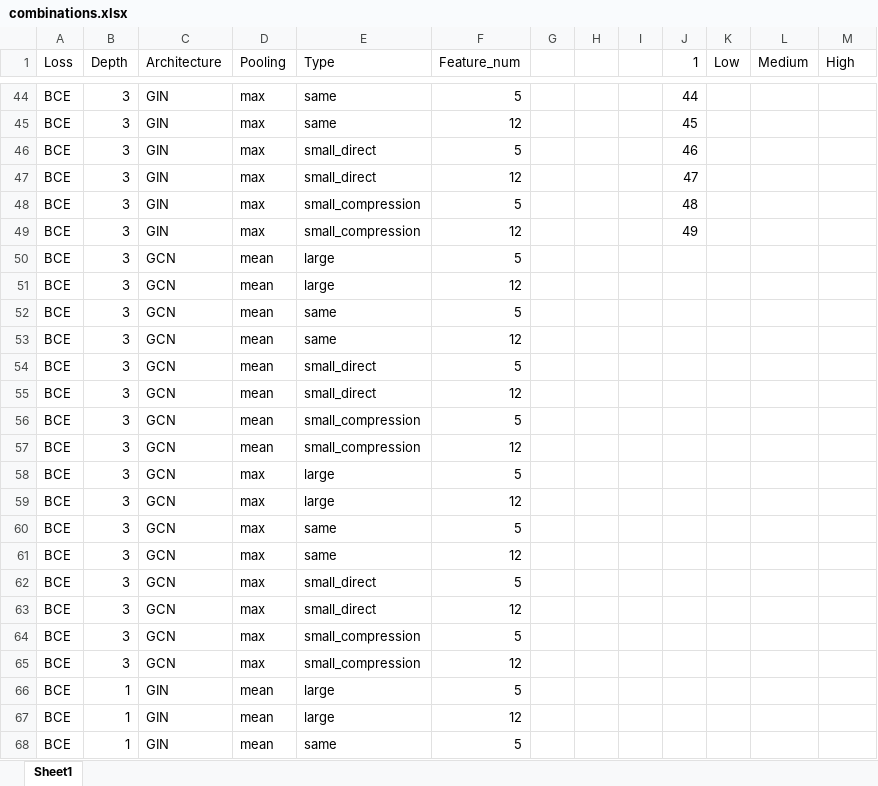
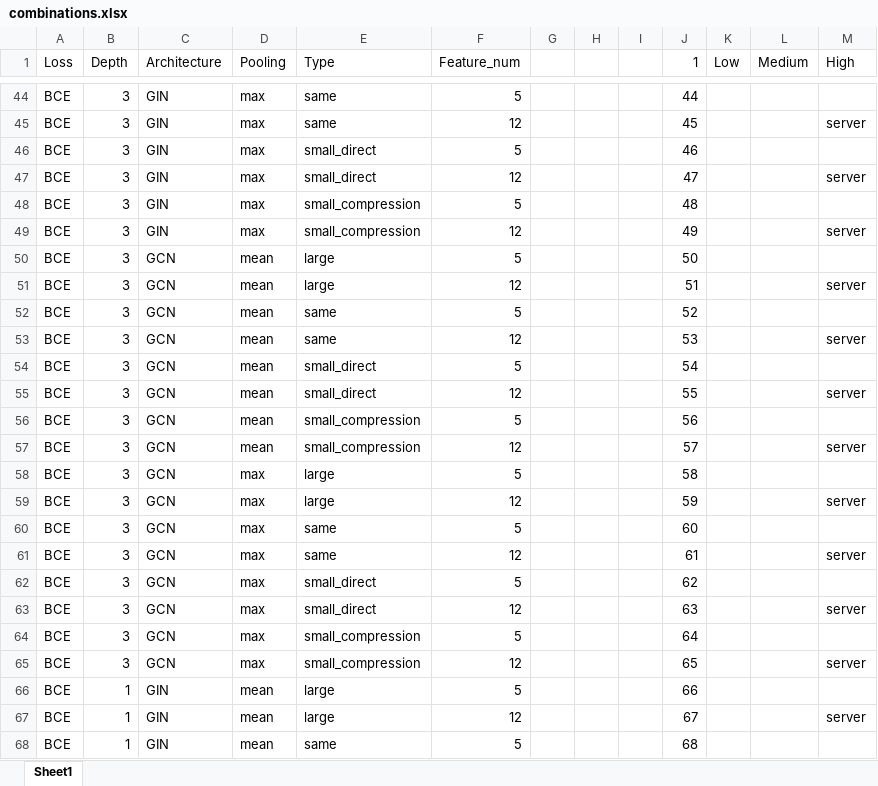
Before and after one commit to xuyhan/SuperpositionGNN, an Excel workbook: ExperimentList/combinations.xlsx, sheet Sheet1, drawn as a sheet; only a part is shown, gaps mark what is left out; values as stored, in another font and other column widths than the file's, no cell formats; the diff covers the shown part only; the diff names each change by its address in the sheet, - before the commit and + after, or states it on an @@ line.

```diff
--- a/ExperimentList/combinations.xlsx (sheet Sheet1)
+++ b/ExperimentList/combinations.xlsx (sheet Sheet1)
-M45 (High): (empty)
+M45 (High): server
-M47 (High): (empty)
+M47 (High): server
-M49 (High): (empty)
+M49 (High): server
-J50 (1): (empty)
+J50 (1): 50
-J51 (1): (empty)
+J51 (1): 51
-M51 (High): (empty)
+M51 (High): server
-J52 (1): (empty)
+J52 (1): 52
-J53 (1): (empty)
+J53 (1): 53
-M53 (High): (empty)
+M53 (High): server
-J54 (1): (empty)
+J54 (1): 54
-J55 (1): (empty)
+J55 (1): 55
-M55 (High): (empty)
+M55 (High): server
-J56 (1): (empty)
+J56 (1): 56
-J57 (1): (empty)
+J57 (1): 57
-M57 (High): (empty)
+M57 (High): server
-J58 (1): (empty)
+J58 (1): 58
-J59 (1): (empty)
+J59 (1): 59
-M59 (High): (empty)
+M59 (High): server
-J60 (1): (empty)
+J60 (1): 60
-J61 (1): (empty)
+J61 (1): 61
-M61 (High): (empty)
+M61 (High): server
-J62 (1): (empty)
+J62 (1): 62
-J63 (1): (empty)
+J63 (1): 63
-M63 (High): (empty)
+M63 (High): server
-J64 (1): (empty)
+J64 (1): 64
-J65 (1): (empty)
+J65 (1): 65
-M65 (High): (empty)
+M65 (High): server
-J66 (1): (empty)
+J66 (1): 66
-J67 (1): (empty)
+J67 (1): 67
-M67 (High): (empty)
+M67 (High): server
-J68 (1): (empty)
+J68 (1): 68
```
Also changed, not shown: 55 edited cells elsewhere in this sheet, cell formats, 2 other files.
